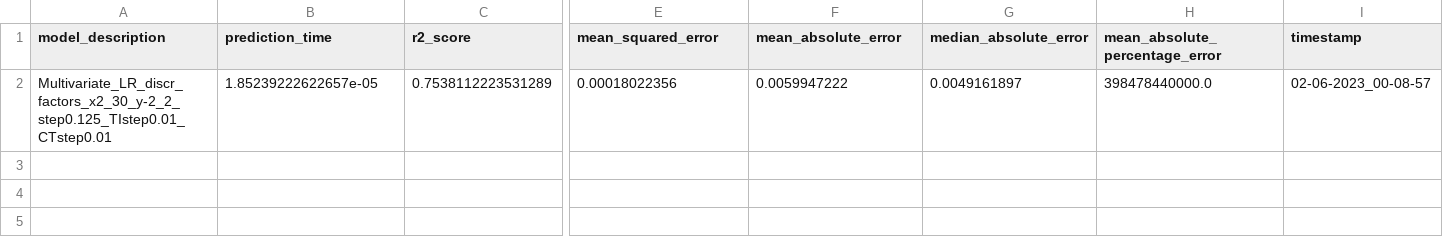
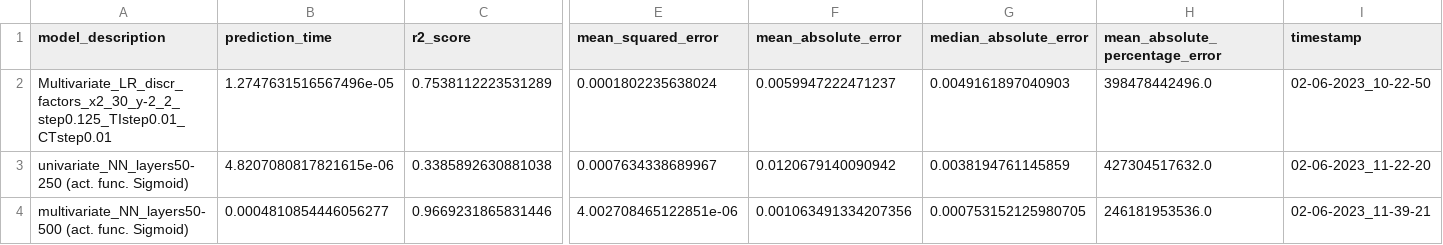
Before and after one commit to NiccoloMorabito/Ainslie-surrogate, a CSV file: results.csv, drawn as a sheet; only a part is shown, gaps mark what is left out; rows hold the shown columns only; the diff names each change by its address in the sheet, - before the commit and + after, or states it on an @@ line.

```diff
--- a/results.csv
+++ b/results.csv
-B2 (prediction_time): 1.85239222622657e-05
+B2 (prediction_time): 1.2747631516567496e-05
-E2 (mean_squared_error): 0.00018022356
+E2 (mean_squared_error): 0.0001802235638024
-F2 (mean_absolute_error): 0.0059947222
+F2 (mean_absolute_error): 0.0059947222471237
-G2 (median_absolute_error): 0.0049161897
+G2 (median_absolute_error): 0.0049161897040903
-H2 (mean_absolute_percentage_error): 398478440000.0
+H2 (mean_absolute_percentage_error): 398478442496.0
-I2 (timestamp): 02-06-2023_00-08-57
+I2 (timestamp): 02-06-2023_10-22-50
+row 3: univariate_NN_layers50-250 (act. func. Sigmoid) | 4.8207080817821615e-06 | 0.3385892630881038 | 0.0007634338689967 | 0.0120679140090942 | 0.0038194761145859 | 427304517632.0 | 02-06-2023_11-22-20
+row 4: multivariate_NN_layers50-500 (act. func. Sigmoid) | 0.0004810854446056277 | 0.9669231865831446 | 4.002708465122851e-06 | 0.001063491334207356 | 0.000753152125980705 | 246181953536.0 | 02-06-2023_11-39-21
```
Also changed, not shown: 9 other files.
